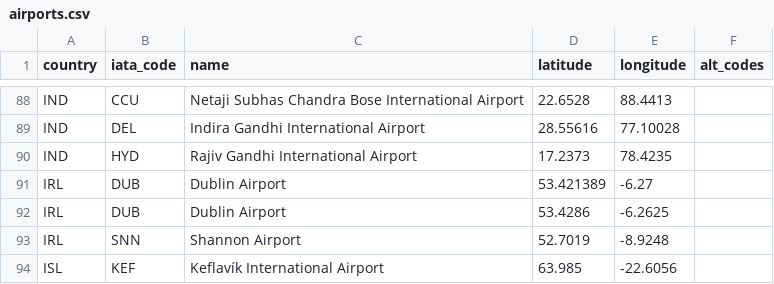
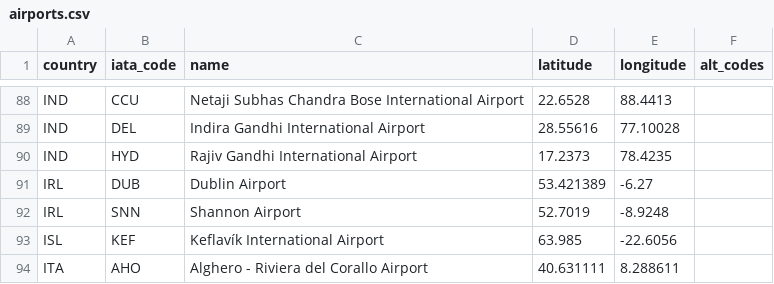
Before and after one commit to ssoworld/AirportData, a CSV file: air/data/airports.csv, drawn as a sheet; only a part is shown, gaps mark what is left out; the shorter side is filled out with more unchanged rows.

Commit message:
Update airports.csv

```diff
--- a/air/data/airports.csv
+++ b/air/data/airports.csv
@@ -91,3 +91,2 @@ IND;HYD;Rajiv Gandhi International Airport;17.2373;78.4235;
 IRL;DUB;Dublin Airport;53.421389;-6.27;
-IRL;DUB;Dublin Airport;53.4286;-6.2625;
 IRL;SNN;Shannon Airport;52.7019;-8.9248;
```
